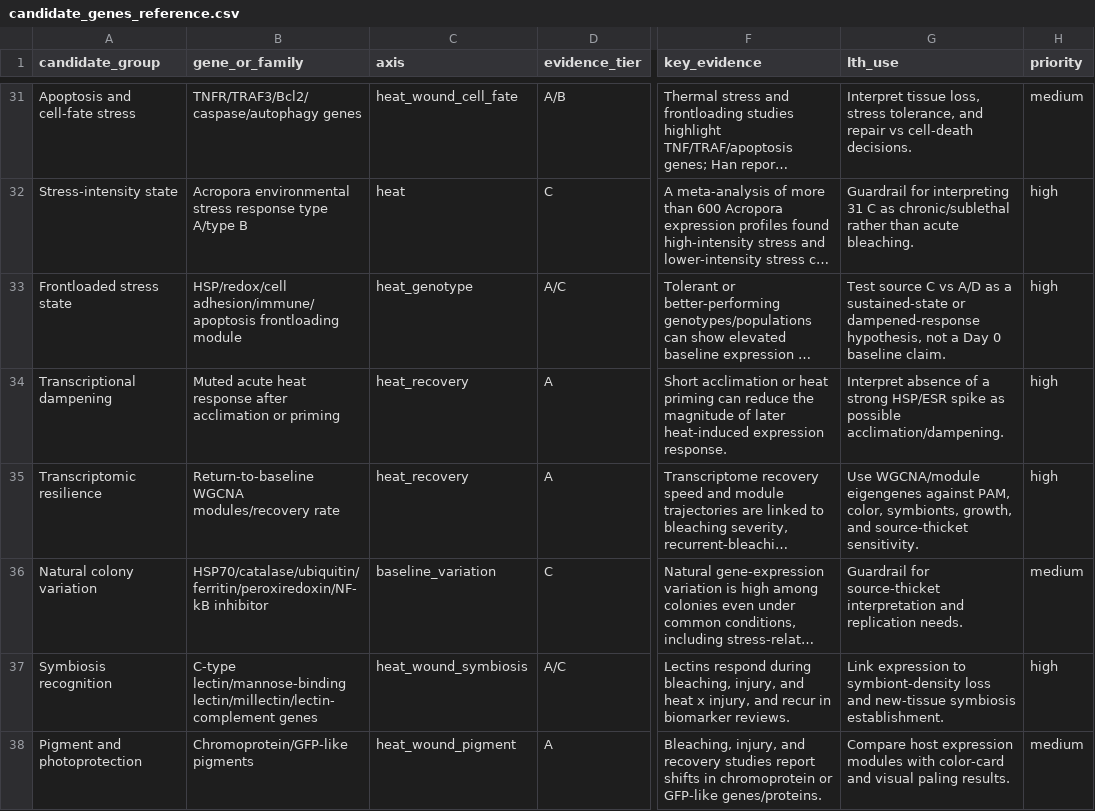
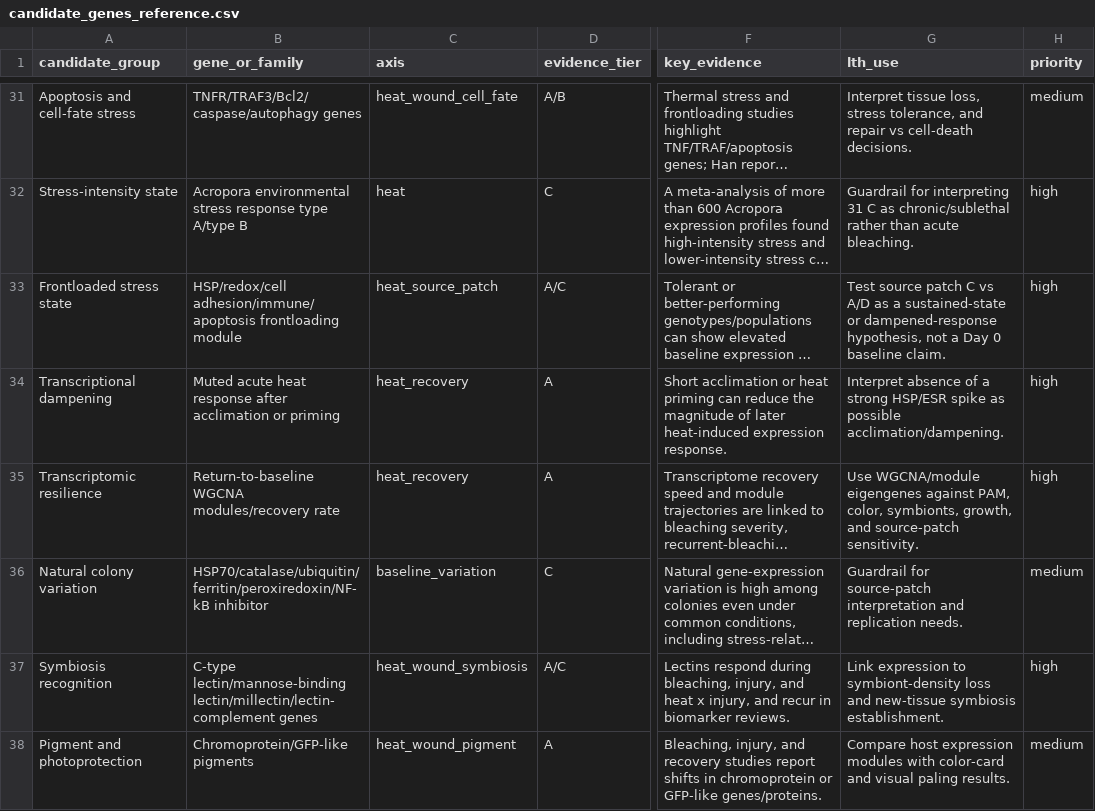
Before and after one commit to stier-lab/regen-2025-acropora-lth-expression, a CSV file: docs/rnaseq/candidate_genes_reference.csv, drawn as a sheet; only a part is shown, gaps mark what is left out; long unchanged cells end in …; the diff names each change by its address in the sheet, - before the commit and + after, or states it on an @@ line.

```diff
--- a/docs/rnaseq/candidate_genes_reference.csv
+++ b/docs/rnaseq/candidate_genes_reference.csv
-C33 (axis): heat_genotype
+C33 (axis): heat_source_patch
-G33 (lth_use): Test source C vs…
+G33 (lth_use): Test source patch C vs…
-G35 (lth_use): …growth, and source-thicket sensitivity.
+G35 (lth_use): …growth, and source-patch sensitivity.
-G36 (lth_use): Guardrail for source-thicket interpretation and…
+G36 (lth_use): Guardrail for source-patch interpretation and…
```
Also changed, not shown: data/metadata/rnaseq_codebook.csv, output/tables/32_prelim_snp_cluster_summary.csv, 28 other files.
